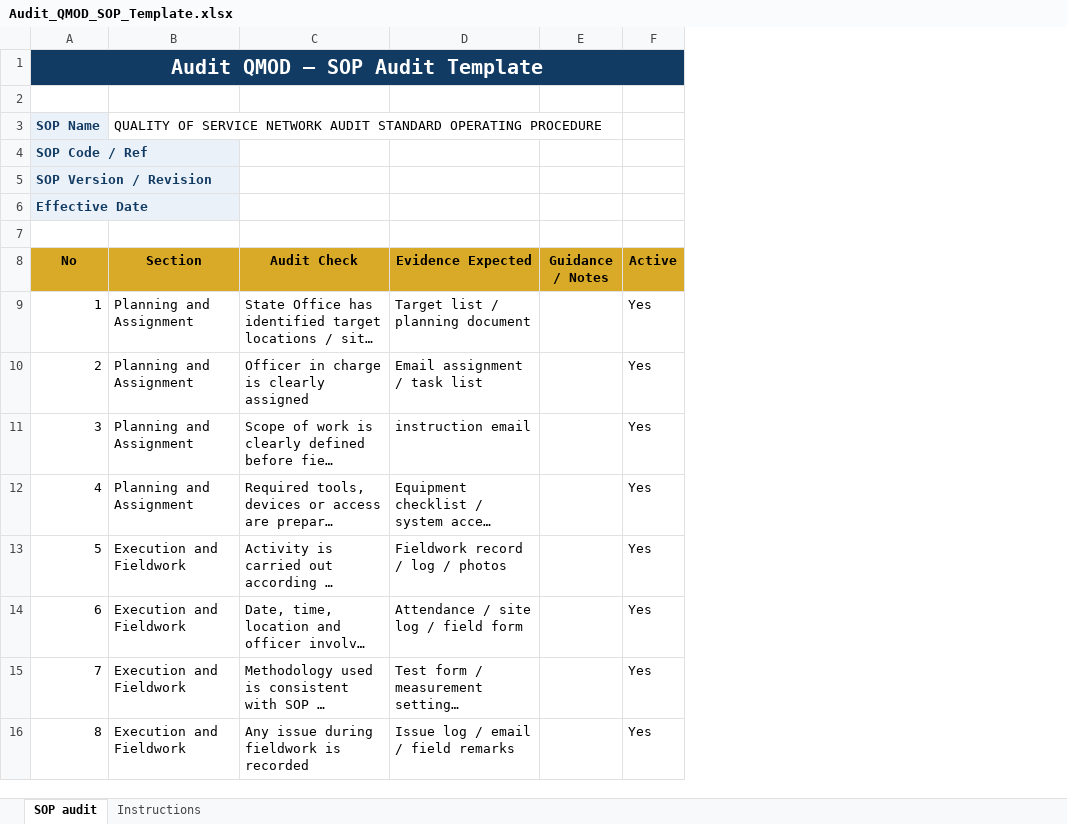
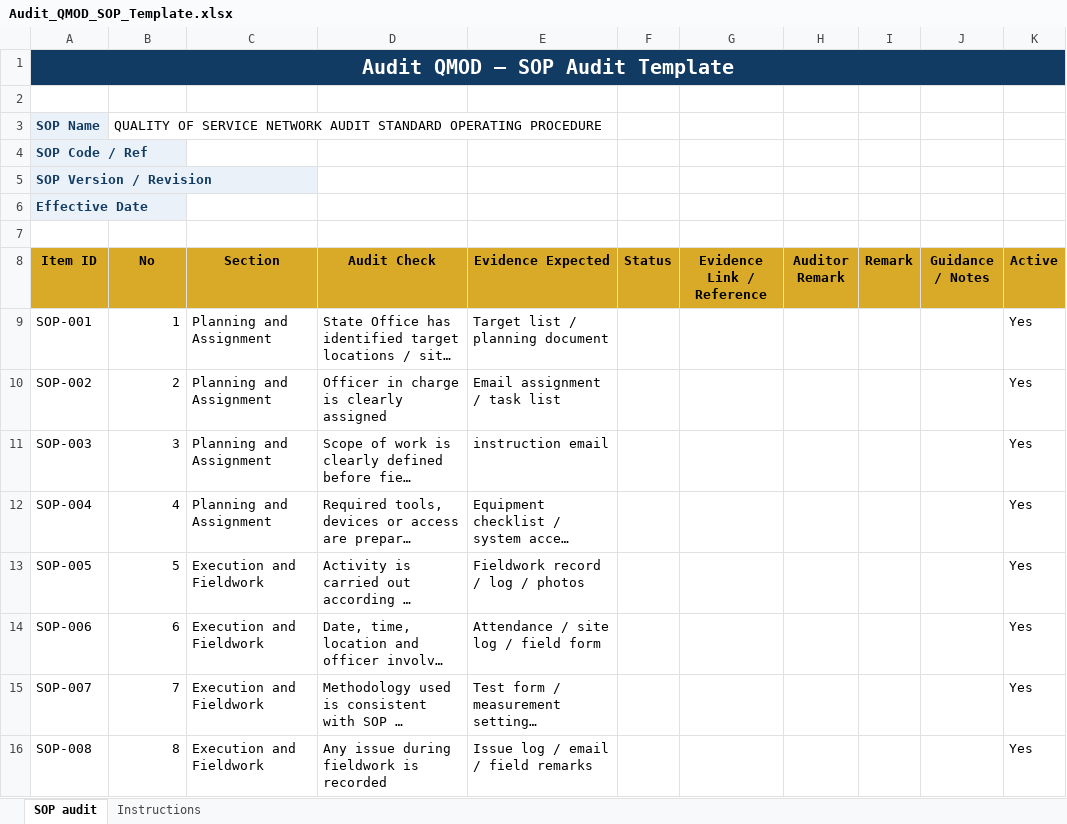
Before and after one commit to azlanyusuff3/Audit-QMOD, an Excel workbook: Audit_QMOD_SOP_Template.xlsx, sheet SOP audit, drawn as a sheet; only a part is shown; long unchanged cells end in …; values as stored, in another font and other column widths than the file's, no borders; removed rows and columns are numbered as before the commit, all else as after; the diff names each change by its address in the sheet, - before the commit and + after, or states it on an @@ line.

```diff
--- a/Audit_QMOD_SOP_Template.xlsx (sheet SOP audit)
+++ b/Audit_QMOD_SOP_Template.xlsx (sheet SOP audit)
+column A (Item ID), rows 1-5: Audit QMOD – SOP Audit Template |  | SOP Name | SOP Code / Ref | SOP Version / Revision; rows 9-16: SOP-001 | SOP-002 | SOP-003 | SOP-004 | SOP-005 | SOP-006 | SOP-007 | SOP-008
+column F (Status), empty
+column G (Evidence Link / Reference), empty
+column H (Auditor Remark), empty
+column I (Remark), empty
-row 1: Audit QMOD – SOP Audit Template
-B1:E1 fill: none
+B1:E1 fill: #123B63
-J1:K1 fill: none
+J1:K1 fill: #123B63
-row 2: SOP Name | QUALITY OF SERVICE NETWORK AUDIT STANDARD OPERATING PROCEDURE
+row 2: (empty)
-B2:B5 fill: #EAF1F8
+B2:B5 fill: none
-B3 (No): SOP Code / Ref
+B3 (No): QUALITY OF SERVICE NETWORK AUDIT STANDARD OPERATING PROCEDURE
@@ B3 bold: on → off, text colour: #123B63 → black @@
-B4 (No): SOP Version / Revision
+B4 (No): (empty)
-B5 (No): Effective Date
+B5 (No): (empty)
+row 6: Effective Date
```
Also changed, not shown: sheet Instructions, Audit_QMOD_Master_Templates.xlsx, 5 other files.
